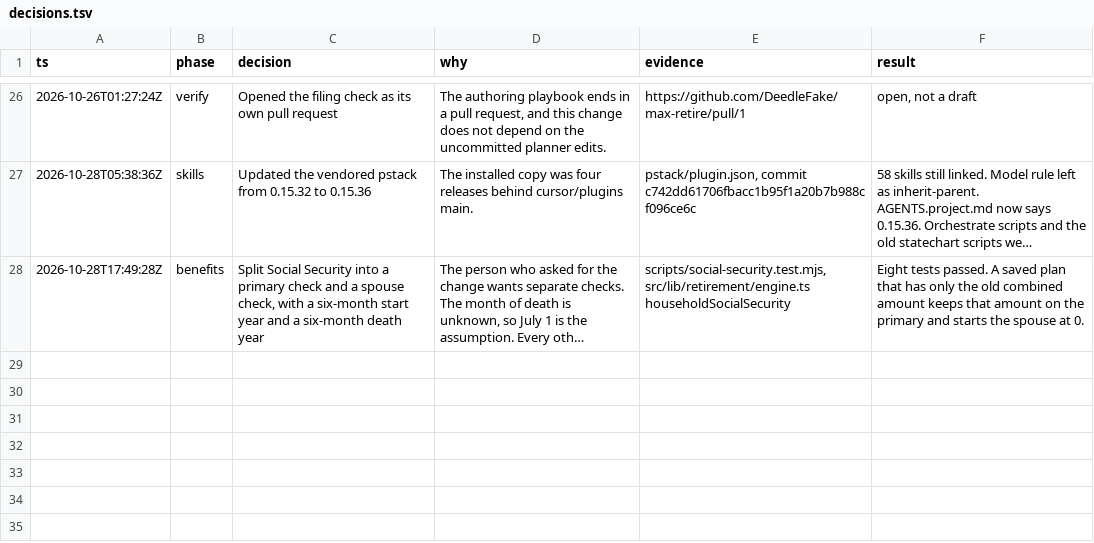
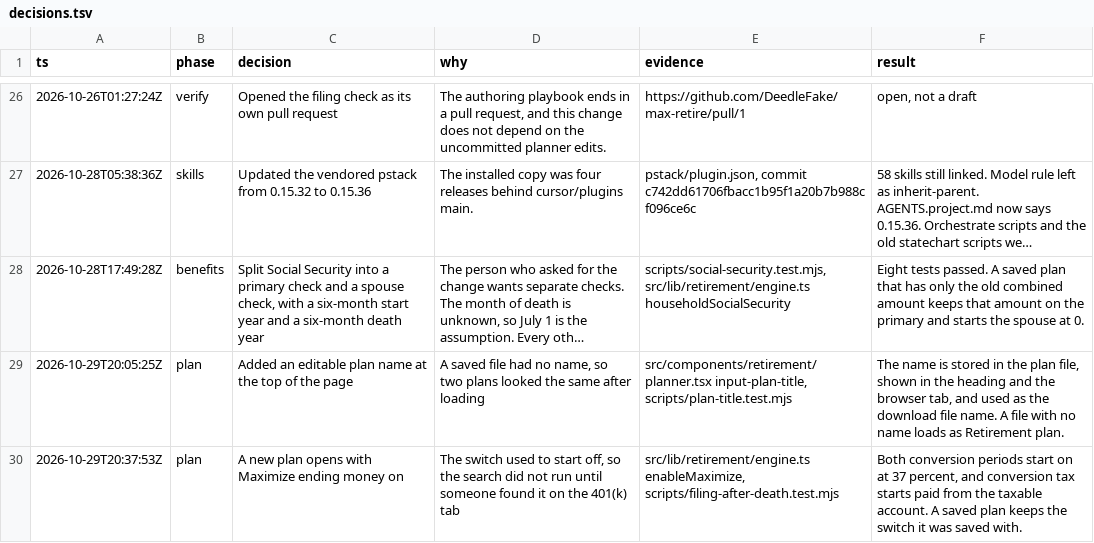
Before and after one commit to DeedleFake/max-retire, a TSV file: decisions.tsv, drawn as a sheet; only a part is shown, gaps mark what is left out; long unchanged cells end in …; the diff names each change by its address in the sheet, - before the commit and + after, or states it on an @@ line.

```diff
--- a/decisions.tsv
+++ b/decisions.tsv
+row 29: 2026-10-29T20:05:25Z | plan | Added an editable plan name at the top of the page | A saved file had no name, so two plans looked the same after loading | src/components/retirement/planner.tsx input-plan-title, scripts/plan-title.test.mjs | The name is stored in the plan file, shown in the heading and the browser tab, and used as the download file name. A file with no name loads as Retirement plan.
+row 30: 2026-10-29T20:37:53Z | plan | A new plan opens with Maximize ending money on | The switch used to start off, so the search did not run until someone found it on the 401(k) tab | src/lib/retirement/engine.ts enableMaximize, scripts/filing-after-death.test.mjs | Both conversion periods start on at 37 percent, and conversion tax starts paid from the taxable account. A saved plan keeps the switch it was saved with.
```
Also changed, not shown: 5 other files.
